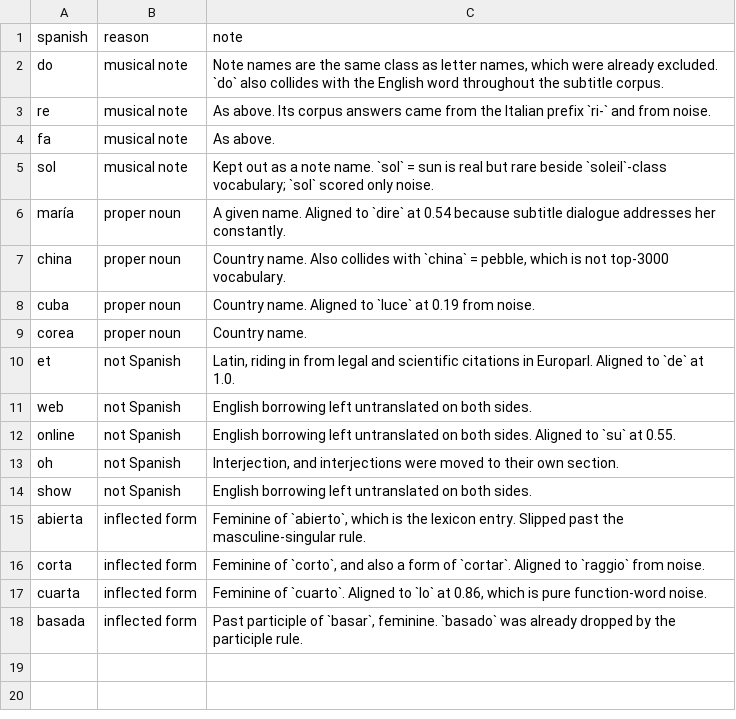
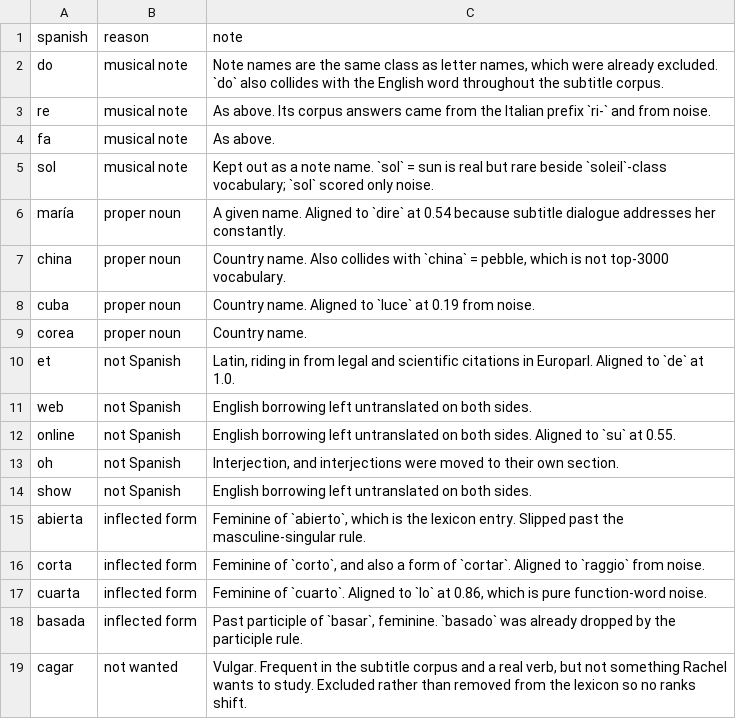
Before and after one commit to RachelCol/spanish_app, a CSV file: content/excluded.csv, drawn as a sheet; the diff names each change by its address in the sheet, - before the commit and + after, or states it on an @@ line.

Commit message:
Bring DESIGN up to date, and leave cagar out
Records four decisions taken since it was written: verbs ranked by aggregated
use rather than by the infinitive spelling; answers ordered by measured share
and trimmed on alignment probability; a sense measured at zero dropped, which
is not the same as one never measured; and the same Italian word no longer
appearing under two readings of one Spanish word.

Adds a section for the hand decisions under content/, which had no entry at
all, and notes that the lexicon is frozen against recomputation rather than
against growth -- words are added, never removed, so no review history is lost.

cagar clears the frequency bar and is real. It goes in excluded.csv rather
than being cut from the lexicon, so no ranks shift.

```diff
--- a/content/excluded.csv
+++ b/content/excluded.csv
+row 19: cagar | not wanted | Vulgar. Frequent in the subtitle corpus and a real verb, but not something Rachel wants to study. Excluded rather than removed from the lexicon so no ranks shift.
```
Also changed, not shown: 2 other files.
